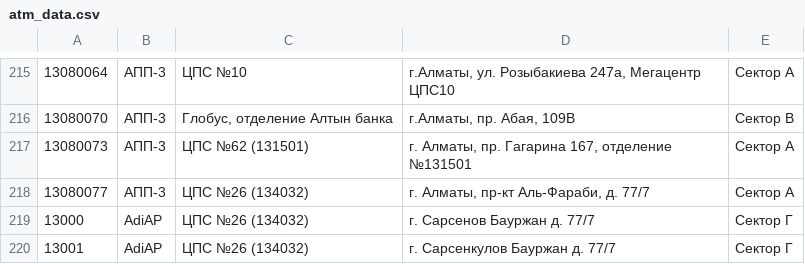
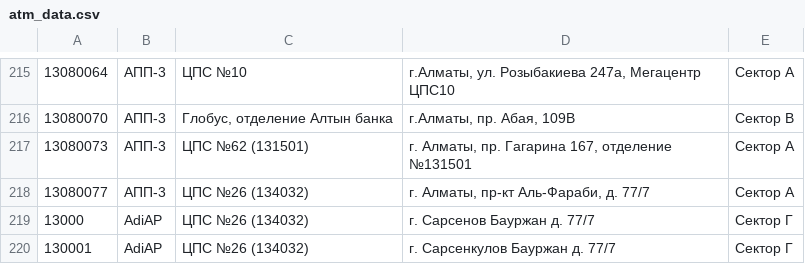
Before and after one commit to ShaxzadS/Telegram_bot, a CSV file: src/main/resources/atm_data.csv, drawn as a sheet; only a part is shown, gaps mark what is left out.

Commit message:
Новое изменение

```diff
--- a/src/main/resources/atm_data.csv
+++ b/src/main/resources/atm_data.csv
@@ -219,2 +219,2 @@
 13000;AdiAP;ЦПС №26 (134032);г. Сарсенов Бауржан д. 77/7;Сектор Г
-13001;AdiAP;ЦПС №26 (134032);г. Сарсенкулов Бауржан д. 77/7;Сектор Г
+130001;AdiAP;ЦПС №26 (134032);г. Сарсенкулов Бауржан д. 77/7;Сектор Г
```
